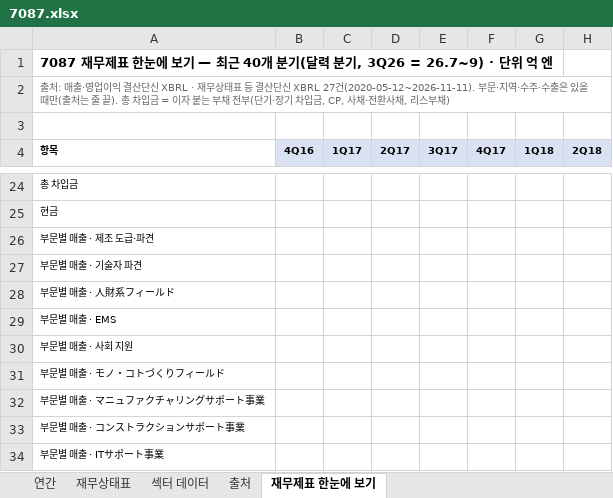
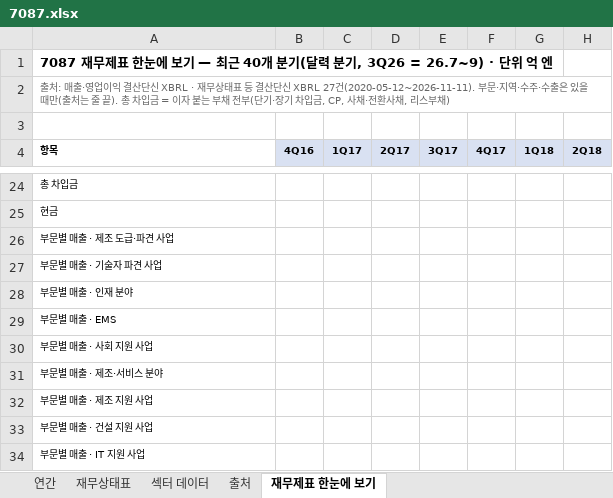
Before and after one commit to minwook1011/earnings-screener, an Excel workbook: docs/data/jp/xlsx/7087.xlsx, sheet 재무제표 한눈에 보기, drawn as a sheet; only a part is shown, gaps mark what is left out; values as stored, in another font and other column widths than the file's, no borders; charts and pictures not drawn; the diff names each change by its address in the sheet, - before the commit and + after, or states it on an @@ line.

```diff
--- a/docs/data/jp/xlsx/7087.xlsx (sheet 재무제표 한눈에 보기)
+++ b/docs/data/jp/xlsx/7087.xlsx (sheet 재무제표 한눈에 보기)
-A26 (항목): 부문별 매출 · 제조 도급·파견
+A26 (항목): 부문별 매출 · 제조 도급·파견 사업
-A27 (항목): 부문별 매출 · 기술자 파견
+A27 (항목): 부문별 매출 · 기술자 파견 사업
-A28 (항목): 부문별 매출 · 人財系フィールド
+A28 (항목): 부문별 매출 · 인재 분야
-A30 (항목): 부문별 매출 · 사회 지원
+A30 (항목): 부문별 매출 · 사회 지원 사업
-A31 (항목): 부문별 매출 · モノ・コトづくりフィールド
+A31 (항목): 부문별 매출 · 제조·서비스 분야
-A32 (항목): 부문별 매출 · マニュファクチャリングサポート事業
+A32 (항목): 부문별 매출 · 제조 지원 사업
-A33 (항목): 부문별 매출 · コンストラクションサポート事業
+A33 (항목): 부문별 매출 · 건설 지원 사업
-A34 (항목): 부문별 매출 · ITサポート事業
+A34 (항목): 부문별 매출 · IT 지원 사업
```
Also changed, not shown: sheet 연간, sheet 재무상태표, 6 other files.
